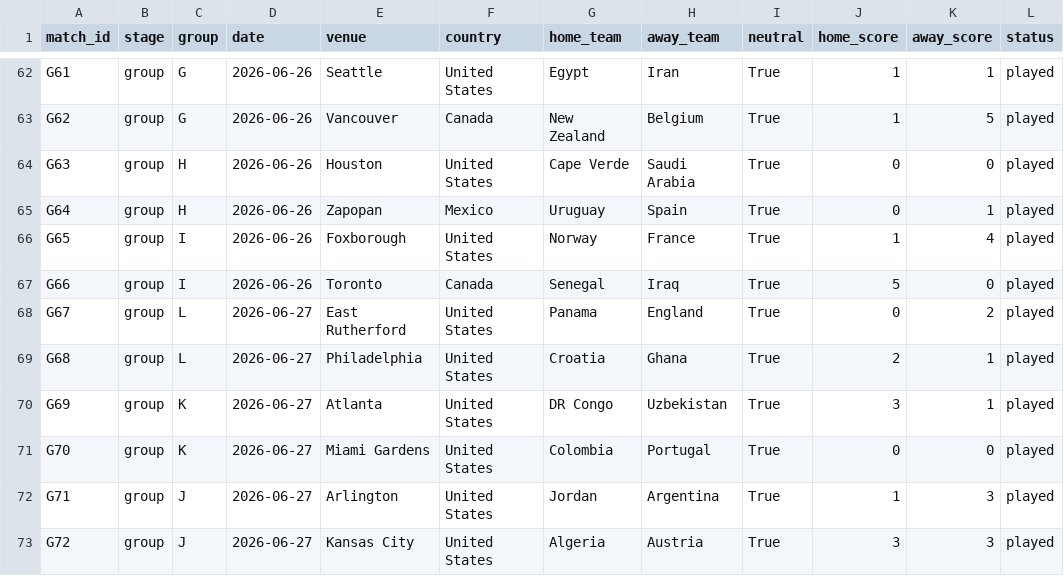
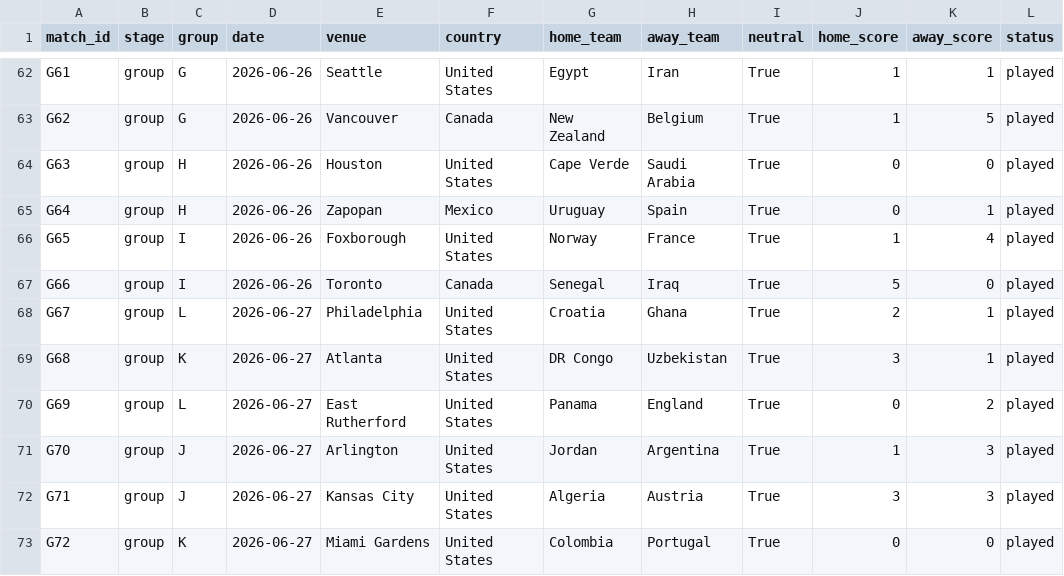
Before and after one commit to GeanPFC/MUNDIAL-, a CSV file: data/raw/wc2026_schedule.csv, drawn as a sheet; only a part is shown, gaps mark what is left out; the diff covers the shown part only.

```diff
--- a/data/raw/wc2026_schedule.csv
+++ b/data/raw/wc2026_schedule.csv
@@ -67,7 +67,7 @@ G65,group,I,2026-06-26,Foxborough,United States,Norway,France,True,1,4,played
 G66,group,I,2026-06-26,Toronto,Canada,Senegal,Iraq,True,5,0,played
-G67,group,L,2026-06-27,East Rutherford,United States,Panama,England,True,0,2,played
-G68,group,L,2026-06-27,Philadelphia,United States,Croatia,Ghana,True,2,1,played
-G69,group,K,2026-06-27,Atlanta,United States,DR Congo,Uzbekistan,True,3,1,played
-G70,group,K,2026-06-27,Miami Gardens,United States,Colombia,Portugal,True,0,0,played
-G71,group,J,2026-06-27,Arlington,United States,Jordan,Argentina,True,1,3,played
-G72,group,J,2026-06-27,Kansas City,United States,Algeria,Austria,True,3,3,played
+G67,group,L,2026-06-27,Philadelphia,United States,Croatia,Ghana,True,2,1,played
+G68,group,K,2026-06-27,Atlanta,United States,DR Congo,Uzbekistan,True,3,1,played
+G69,group,L,2026-06-27,East Rutherford,United States,Panama,England,True,0,2,played
+G70,group,J,2026-06-27,Arlington,United States,Jordan,Argentina,True,1,3,played
+G71,group,J,2026-06-27,Kansas City,United States,Algeria,Austria,True,3,3,played
+G72,group,K,2026-06-27,Miami Gardens,United States,Colombia,Portugal,True,0,0,played
```
Also changed, not shown: 30 edited cells elsewhere in this file, 2 other files.
